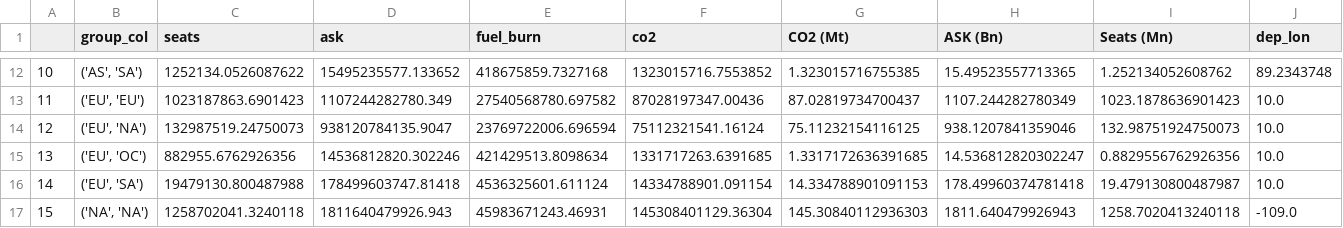
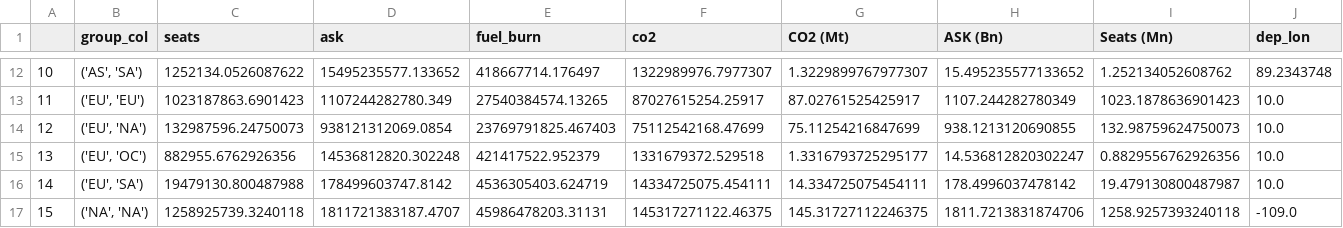
Before and after one commit to AeroMAPS/AeroSCOPE_dataset, a CSV file: aeroscope/04_app/plot_files/continental_flows_non_dir.csv, drawn as a sheet; only a part is shown, gaps mark what is left out; the diff covers the shown part only; the diff names each change by its address in the sheet, - before the commit and + after, or states it on an @@ line.

```diff
--- a/aeroscope/04_app/plot_files/continental_flows_non_dir.csv
+++ b/aeroscope/04_app/plot_files/continental_flows_non_dir.csv
-E12 (fuel_burn): 418675859.7327168
+E12 (fuel_burn): 418667714.176497
-F12 (co2): 1323015716.7553852
+F12 (co2): 1322989976.7977307
-G12 (CO2 (Mt)): 1.323015716755385
+G12 (CO2 (Mt)): 1.3229899767977307
-H12 (ASK (Bn)): 15.49523557713365
+H12 (ASK (Bn)): 15.495235577133652
-E13 (fuel_burn): 27540568780.697582
+E13 (fuel_burn): 27540384574.13265
-F13 (co2): 87028197347.00436
+F13 (co2): 87027615254.25917
-G13 (CO2 (Mt)): 87.02819734700437
+G13 (CO2 (Mt)): 87.02761525425917
-C14 (seats): 132987519.24750073
+C14 (seats): 132987596.24750073
-D14 (ask): 938120784135.9047
+D14 (ask): 938121312069.0854
-E14 (fuel_burn): 23769722006.696594
+E14 (fuel_burn): 23769791825.467403
-F14 (co2): 75112321541.16124
+F14 (co2): 75112542168.47699
-G14 (CO2 (Mt)): 75.11232154116125
+G14 (CO2 (Mt)): 75.11254216847699
-H14 (ASK (Bn)): 938.1207841359046
+H14 (ASK (Bn)): 938.1213120690855
-I14 (Seats (Mn)): 132.98751924750073
+I14 (Seats (Mn)): 132.98759624750073
-D15 (ask): 14536812820.302246
+D15 (ask): 14536812820.302248
-E15 (fuel_burn): 421429513.8098634
+E15 (fuel_burn): 421417522.952379
-F15 (co2): 1331717263.6391685
+F15 (co2): 1331679372.529518
-G15 (CO2 (Mt)): 1.3317172636391685
+G15 (CO2 (Mt)): 1.3316793725295177
-D16 (ask): 178499603747.81418
+D16 (ask): 178499603747.8142
-E16 (fuel_burn): 4536325601.611124
+E16 (fuel_burn): 4536305403.624719
-F16 (co2): 14334788901.091154
+F16 (co2): 14334725075.454111
-G16 (CO2 (Mt)): 14.334788901091153
+G16 (CO2 (Mt)): 14.334725075454111
-H16 (ASK (Bn)): 178.49960374781418
+H16 (ASK (Bn)): 178.4996037478142
-C17 (seats): 1258702041.3240118
+C17 (seats): 1258925739.3240118
-D17 (ask): 1811640479926.943
+D17 (ask): 1811721383187.4707
-E17 (fuel_burn): 45983671243.46931
+E17 (fuel_burn): 45986478203.31131
-F17 (co2): 145308401129.36304
+F17 (co2): 145317271122.46375
-G17 (CO2 (Mt)): 145.30840112936303
+G17 (CO2 (Mt)): 145.31727112246375
-H17 (ASK (Bn)): 1811.640479926943
+H17 (ASK (Bn)): 1811.7213831874706
-I17 (Seats (Mn)): 1258.7020413240118
+I17 (Seats (Mn)): 1258.9257393240118
```
Also changed, not shown: 50 edited cells elsewhere in this file, aeroscope/04_app/plot_files/conti_scatter.csv, aeroscope/04_app/plot_files/continental_flows.csv, 9 other files.
